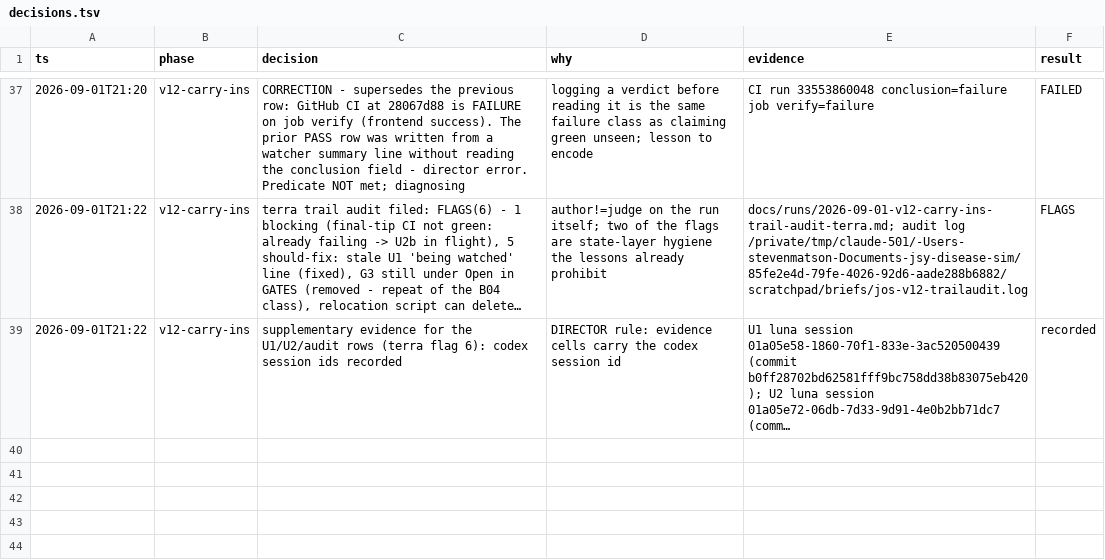
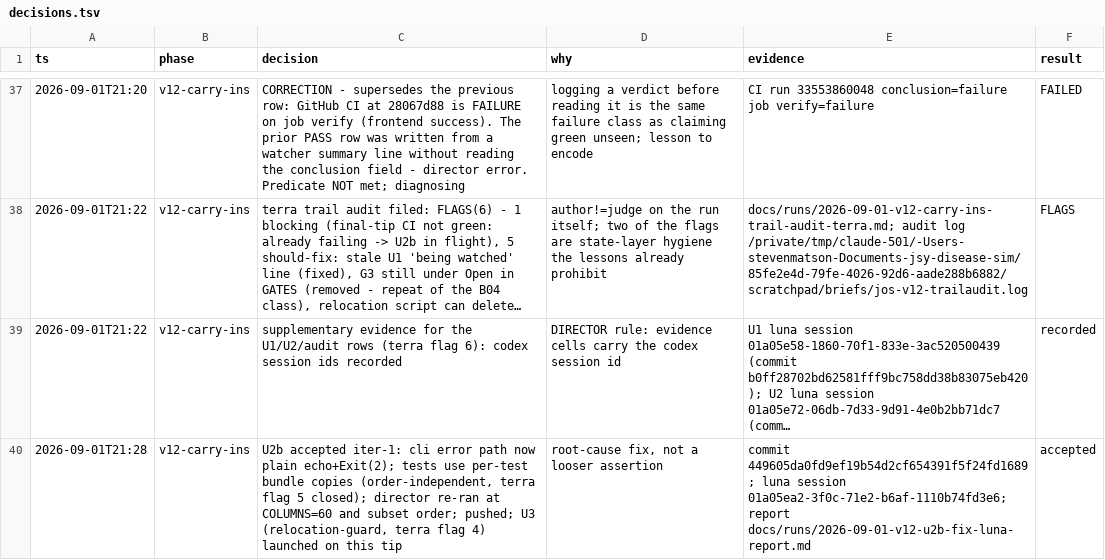
Before and after one commit to stev004/jsy_disease_sim, a TSV file: .claude/decisions.tsv, drawn as a sheet; only a part is shown, gaps mark what is left out; long unchanged cells end in …; the diff names each change by its address in the sheet, - before the commit and + after, or states it on an @@ line.

Commit message:
trail: v12-carry-ins — U2b accepted iter-1: cli error path now plain echo+Exit(2);

```diff
--- a/.claude/decisions.tsv
+++ b/.claude/decisions.tsv
+row 40: 2026-09-01T21:28 | v12-carry-ins | U2b accepted iter-1: cli error path now plain echo+Exit(2); tests use per-test bundle copies (order-independent, terra flag 5 closed); director re-ran at COLUMNS=60 and subset order; pushed; U3 (relocation-guard, terra flag 4) launched on this tip | root-cause fix, not a looser assertion | commit 449605da0fd9ef19b54d2cf654391f5f24fd1689; luna session 01a05ea2-3f0c-71e2-b6af-1110b74fd3e6; report docs/runs/2026-09-01-v12-u2b-fix-luna-report.md | accepted
```
